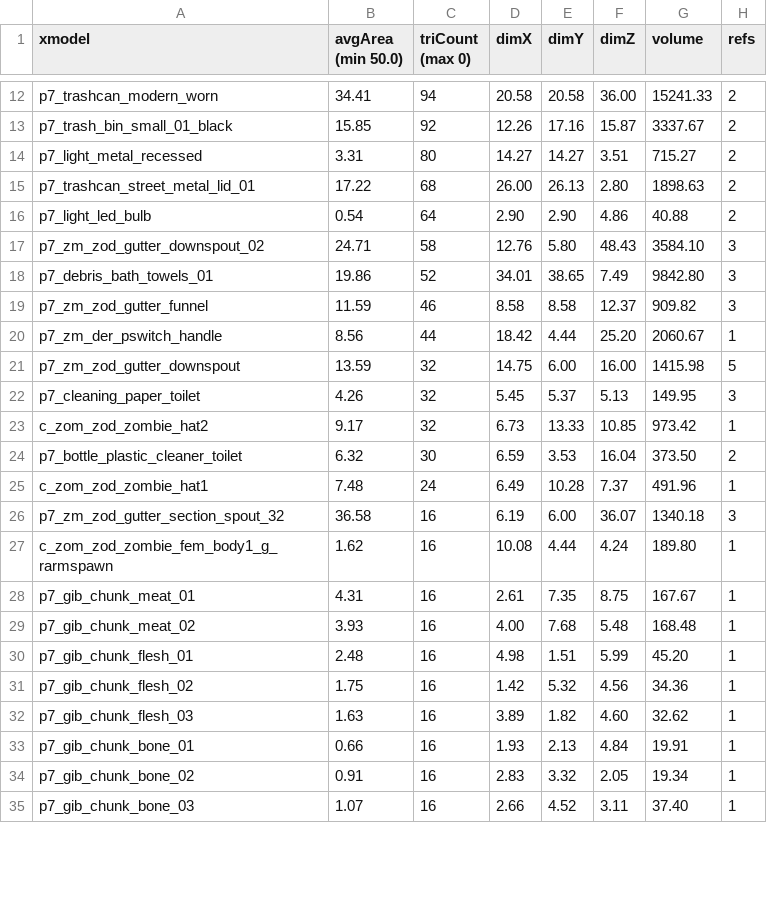
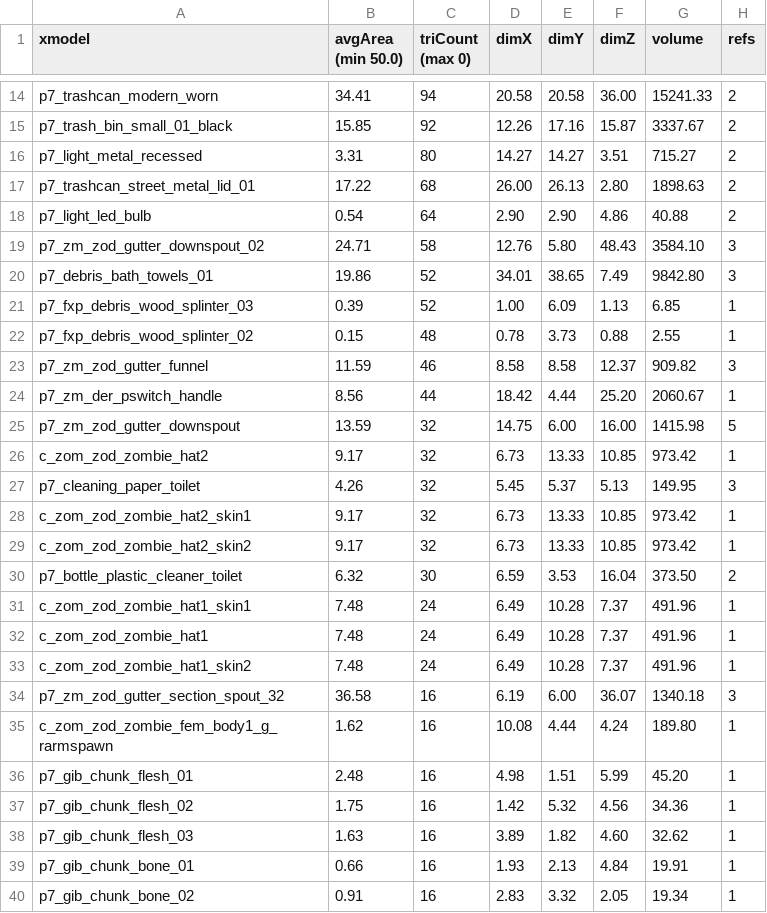
Before and after one commit to ColDog5044/zm_countryside, a CSV file: zone_source/all/assetinfo/zm_countryside_bulletreport.csv, drawn as a sheet; only a part is shown, gaps mark what is left out; the shorter side is filled out with more unchanged rows; the diff covers the shown part only.

```diff
--- a/zone_source/all/assetinfo/zm_countryside_bulletreport.csv
+++ b/zone_source/all/assetinfo/zm_countryside_bulletreport.csv
@@ -18,2 +20,4 @@ p7_zm_zod_gutter_downspout_02,24.71,58,12.76,5.80,48.43,3584.10,3
 p7_debris_bath_towels_01,19.86,52,34.01,38.65,7.49,9842.80,3
+p7_fxp_debris_wood_splinter_03,0.39,52,1.00,6.09,1.13,6.85,1
+p7_fxp_debris_wood_splinter_02,0.15,48,0.78,3.73,0.88,2.55,1
 p7_zm_zod_gutter_funnel,11.59,46,8.58,8.58,12.37,909.82,3
@@ -21,10 +25,12 @@ p7_zm_der_pswitch_handle,8.56,44,18.42,4.44,25.20,2060.67,1
 p7_zm_zod_gutter_downspout,13.59,32,14.75,6.00,16.00,1415.98,5
+c_zom_zod_zombie_hat2,9.17,32,6.73,13.33,10.85,973.42,1
 p7_cleaning_paper_toilet,4.26,32,5.45,5.37,5.13,149.95,3
-c_zom_zod_zombie_hat2,9.17,32,6.73,13.33,10.85,973.42,1
+c_zom_zod_zombie_hat2_skin1,9.17,32,6.73,13.33,10.85,973.42,1
+c_zom_zod_zombie_hat2_skin2,9.17,32,6.73,13.33,10.85,973.42,1
 p7_bottle_plastic_cleaner_toilet,6.32,30,6.59,3.53,16.04,373.50,2
+c_zom_zod_zombie_hat1_skin1,7.48,24,6.49,10.28,7.37,491.96,1
 c_zom_zod_zombie_hat1,7.48,24,6.49,10.28,7.37,491.96,1
+c_zom_zod_zombie_hat1_skin2,7.48,24,6.49,10.28,7.37,491.96,1
 p7_zm_zod_gutter_section_spout_32,36.58,16,6.19,6.00,36.07,1340.18,3
 c_zom_zod_zombie_fem_body1_g_rarmspawn,1.62,16,10.08,4.44,4.24,189.80,1
-p7_gib_chunk_meat_01,4.31,16,2.61,7.35,8.75,167.67,1
-p7_gib_chunk_meat_02,3.93,16,4.00,7.68,5.48,168.48,1
 p7_gib_chunk_flesh_01,2.48,16,4.98,1.51,5.99,45.20,1
```
Also changed, not shown: 9 added rows and 2 moved rows elsewhere in this file, zone_source/all/assetinfo/zm_countryside_poolinfo.csv, zone_source/english/assetinfo/zm_countryside.csv, 15 other files.
